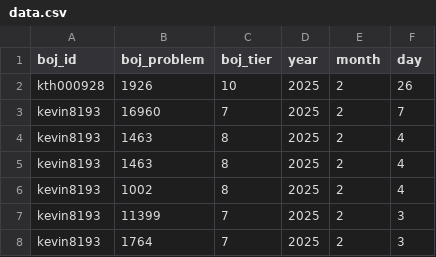
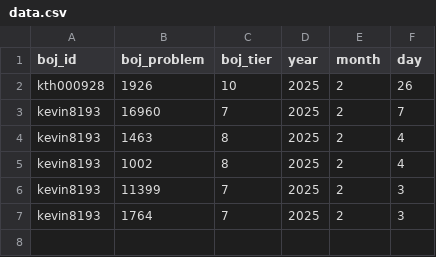
Before and after one commit to Lunamana00/2025_SWC_BOJ, a CSV file: DB/data.csv, drawn as a sheet.

```diff
--- a/DB/data.csv
+++ b/DB/data.csv
@@ -4,3 +4,2 @@ kevin8193,16960,7,2025,2,7
 kevin8193,1463,8,2025,2,4
-kevin8193,1463,8,2025,2,4
 kevin8193,1002,8,2025,2,4
```
Also changed, not shown: 4 other files.
